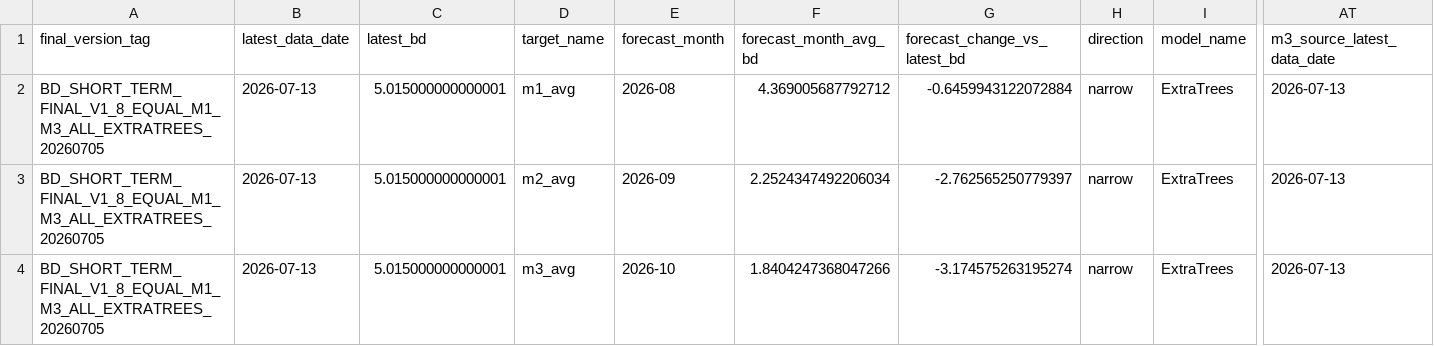
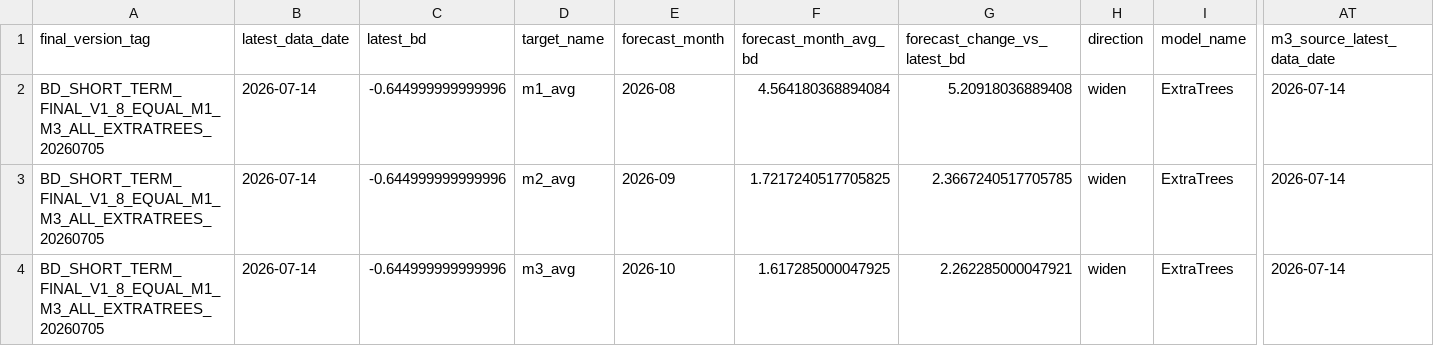
Before and after one commit to zyb0716-svg/bd-daily-report, a CSV file: final_forecast_lock.csv, drawn as a sheet; only a part is shown, gaps mark what is left out; the diff names each change by its address in the sheet, - before the commit and + after, or states it on an @@ line.

```diff
--- a/final_forecast_lock.csv
+++ b/final_forecast_lock.csv
-B2:B4 (latest_data_date): 2026-07-13
+B2:B4 (latest_data_date): 2026-07-14
-C2:C4 (latest_bd): 5.015000000000001
+C2:C4 (latest_bd): -0.644999999999996
-F2 (forecast_month_avg_bd): 4.369005687792712
+F2 (forecast_month_avg_bd): 4.564180368894084
-G2 (forecast_change_vs_latest_bd): -0.6459943122072884
+G2 (forecast_change_vs_latest_bd): 5.20918036889408
-H2:H4 (direction): narrow
+H2:H4 (direction): widen
-AT2:AT4 (m3_source_latest_data_date): 2026-07-13
+AT2:AT4 (m3_source_latest_data_date): 2026-07-14
-F3 (forecast_month_avg_bd): 2.2524347492206034
+F3 (forecast_month_avg_bd): 1.7217240517705825
-G3 (forecast_change_vs_latest_bd): -2.762565250779397
+G3 (forecast_change_vs_latest_bd): 2.3667240517705785
-F4 (forecast_month_avg_bd): 1.8404247368047266
+F4 (forecast_month_avg_bd): 1.617285000047925
-G4 (forecast_change_vs_latest_bd): -3.174575263195274
+G4 (forecast_change_vs_latest_bd): 2.262285000047921
```
Also changed, not shown: short_term_final_forecast_summary.csv, 4 other files.
